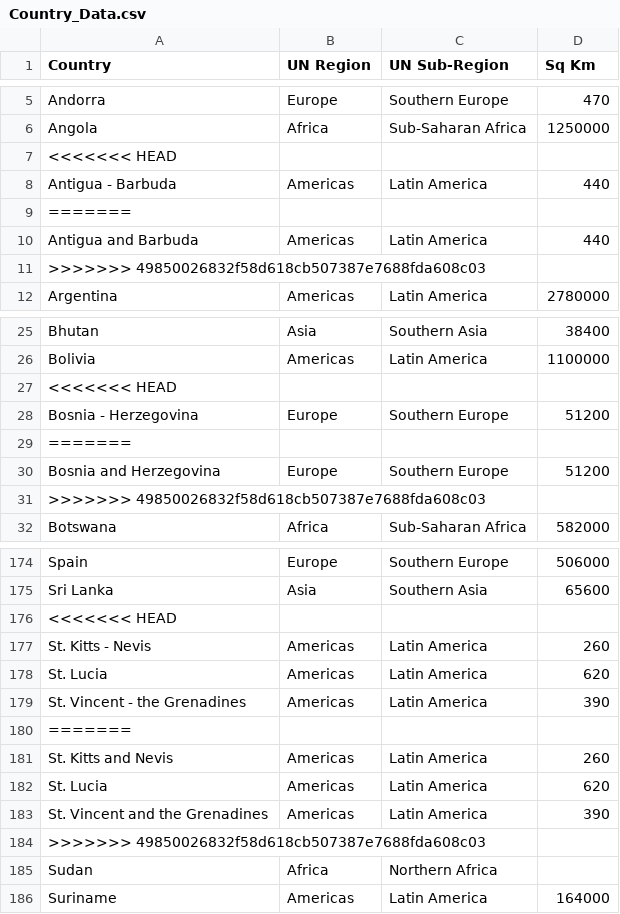
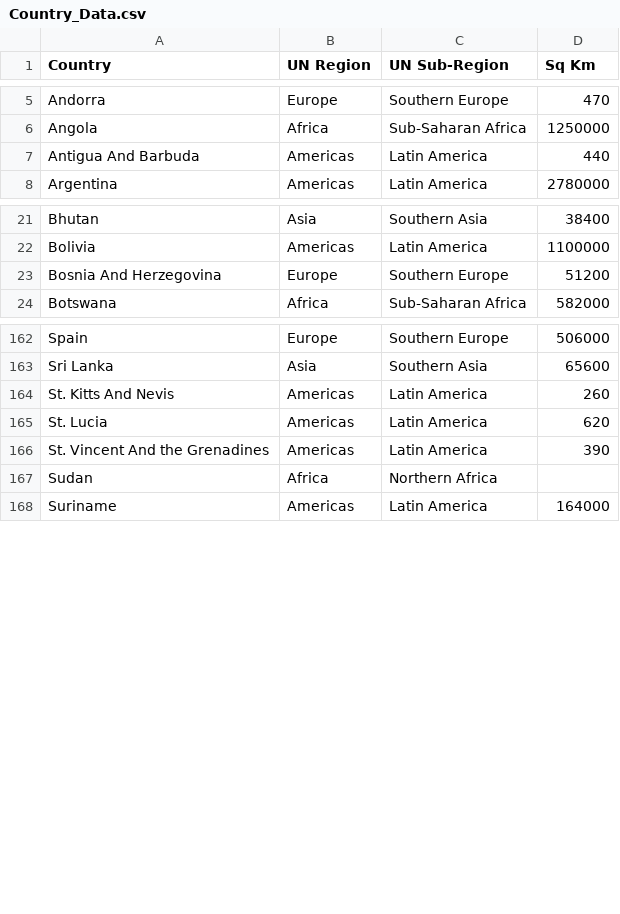
Before and after one commit to VyapakBansal/portfolio-project-3, a CSV file: data_files/Country_Data.csv, drawn as a sheet; only a part is shown, gaps mark what is left out; the diff covers the shown part only.

```diff
--- a/data_files/Country_Data.csv
+++ b/data_files/Country_Data.csv
@@ -6,7 +6,3 @@ Andorra,Europe,Southern Europe,470
 Angola,Africa,Sub-Saharan Africa,1250000
-<<<<<<< HEAD
-Antigua - Barbuda,Americas,Latin America,440
-=======
-Antigua and Barbuda,Americas,Latin America,440
->>>>>>> 49850026832f58d618cb507387e7688fda608c03
+Antigua And Barbuda,Americas,Latin America,440
 Argentina,Americas,Latin America,2780000
@@ -26,7 +22,3 @@ Bhutan,Asia,Southern Asia,38400
 Bolivia,Americas,Latin America,1100000
-<<<<<<< HEAD
-Bosnia - Herzegovina,Europe,Southern Europe,51200
-=======
-Bosnia and Herzegovina,Europe,Southern Europe,51200
->>>>>>> 49850026832f58d618cb507387e7688fda608c03
+Bosnia And Herzegovina,Europe,Southern Europe,51200
 Botswana,Africa,Sub-Saharan Africa,582000
@@ -175,11 +163,5 @@ Spain,Europe,Southern Europe,506000
 Sri Lanka,Asia,Southern Asia,65600
-<<<<<<< HEAD
-St. Kitts - Nevis,Americas,Latin America,260
+St. Kitts And Nevis,Americas,Latin America,260
 St. Lucia,Americas,Latin America,620
-St. Vincent - the Grenadines,Americas,Latin America,390
-=======
-St. Kitts and Nevis,Americas,Latin America,260
-St. Lucia,Americas,Latin America,620
-St. Vincent and the Grenadines,Americas,Latin America,390
->>>>>>> 49850026832f58d618cb507387e7688fda608c03
+St. Vincent And the Grenadines,Americas,Latin America,390
 Sudan,Africa,Northern Africa,
```
Also changed, not shown: 8 removed rows and 1 edited cell elsewhere in this file, data_files/Population_Data.csv, data_files/Threatened_Species.csv, 3 other files.
